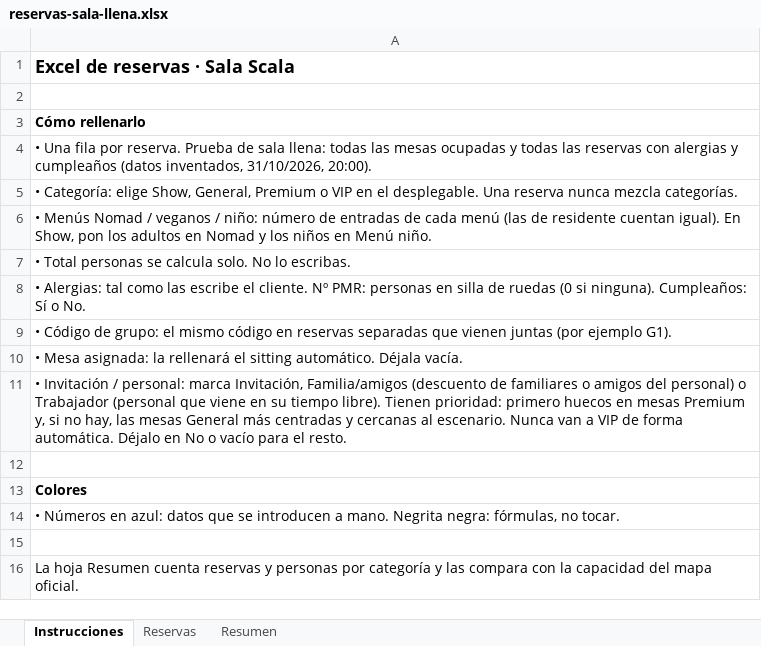
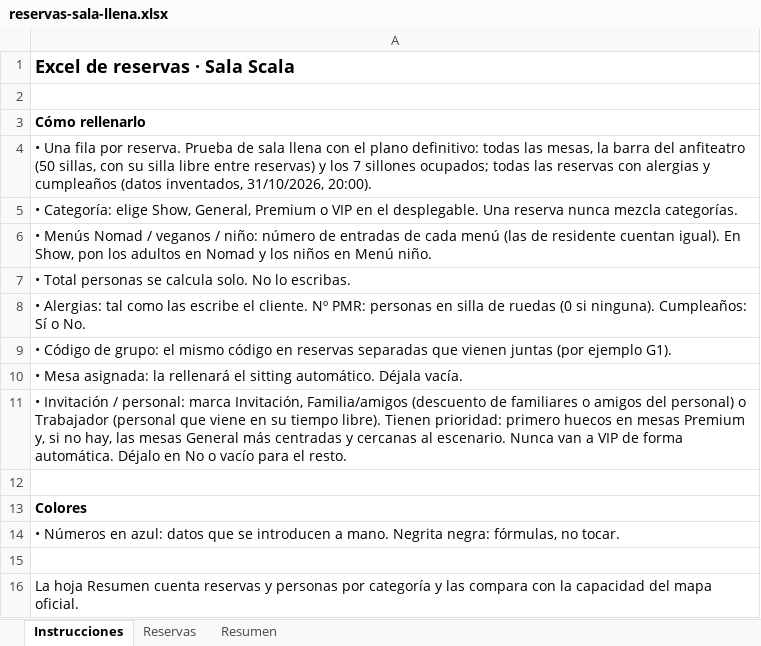
Before and after one commit to victorgarciaroman95/sitting_eventos, an Excel workbook: ejemplos/reservas-sala-llena.xlsx, sheet Instrucciones, drawn as a sheet; values as stored, in another font and other column widths than the file's, no borders; the diff names each change by its address in the sheet, - before the commit and + after, or states it on an @@ line.

```diff
--- a/ejemplos/reservas-sala-llena.xlsx (sheet Instrucciones)
+++ b/ejemplos/reservas-sala-llena.xlsx (sheet Instrucciones)
-A4: …de sala llena: todas las mesas ocupadas y todas las…
+A4: …de sala llena con el plano definitivo: todas las mesas, la barra del anfiteatro (50 sillas, con su silla libre entre reservas) y los 7 sillones ocupados; todas las…
```
Also changed, not shown: sheet Reservas, sheet Resumen, formulas that keep their value, ejemplos/reservas-sala-scala.xlsx, 1 other file.
